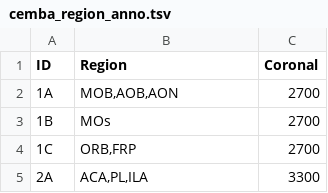
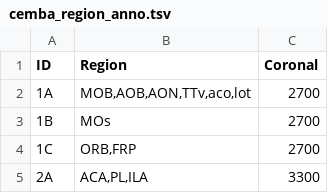
Before and after one commit to lhqing/brain, a TSV file: allen/data/cemba_region_anno.tsv, drawn as a sheet; only a part is shown; the diff covers the shown part only.

```diff
--- a/allen/data/cemba_region_anno.tsv
+++ b/allen/data/cemba_region_anno.tsv
@@ -1,3 +1,3 @@
 ID	Region	Coronal
-1A	MOB,AOB,AON	2700
+1A	MOB,AOB,AON,TTv,aco,lot	2700
 1B	MOs	2700
```
Also changed, not shown: 12 edited cells elsewhere in this file, 1 other file.
